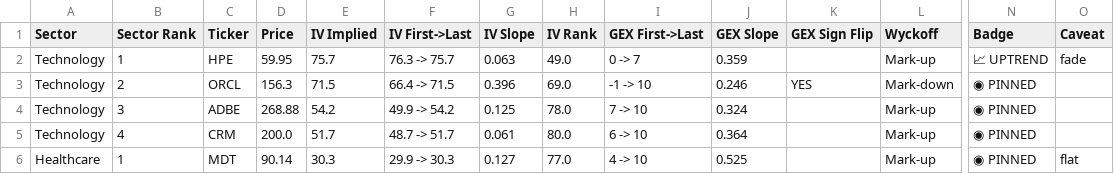
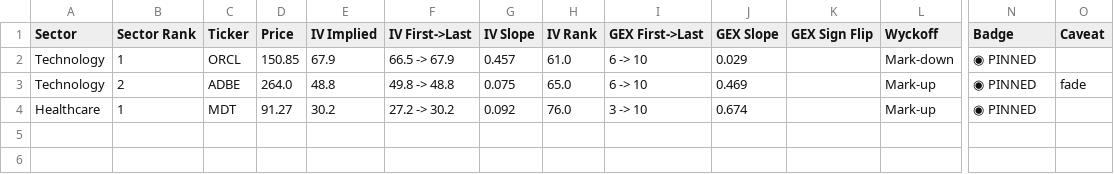
Before and after one commit to kelvtay-code/news-fundamentals, a CSV file: docs/dual-x-grid.csv, drawn as a sheet; only a part is shown, gaps mark what is left out; removed rows and columns are numbered as before the commit, all else as after; rows hold the shown columns only; the diff names each change by its address in the sheet, - before the commit and + after, or states it on an @@ line.

```diff
--- a/docs/dual-x-grid.csv
+++ b/docs/dual-x-grid.csv
-row 2: Technology | 1 | HPE | 59.95 | 75.7 | 76.3 -> 75.7 | 0.063 | 49.0 | 0 -> 7 | 0.359 |  | Mark-up | 📈 UPTREND | fade
-B2 (Sector Rank): 2
+B2 (Sector Rank): 1
-D2 (Price): 156.3
+D2 (Price): 150.85
-E2 (IV Implied): 71.5
+E2 (IV Implied): 67.9
-F2 (IV First->Last): 66.4 -> 71.5
+F2 (IV First->Last): 66.5 -> 67.9
-G2 (IV Slope): 0.396
+G2 (IV Slope): 0.457
-H2 (IV Rank): 69.0
+H2 (IV Rank): 61.0
-I2 (GEX First->Last): -1 -> 10
+I2 (GEX First->Last): 6 -> 10
-J2 (GEX Slope): 0.246
+J2 (GEX Slope): 0.029
-K2 (GEX Sign Flip): YES
+K2 (GEX Sign Flip): (empty)
-B3 (Sector Rank): 3
+B3 (Sector Rank): 2
-D3 (Price): 268.88
+D3 (Price): 264.0
-E3 (IV Implied): 54.2
+E3 (IV Implied): 48.8
-F3 (IV First->Last): 49.9 -> 54.2
+F3 (IV First->Last): 49.8 -> 48.8
-G3 (IV Slope): 0.125
+G3 (IV Slope): 0.075
-H3 (IV Rank): 78.0
+H3 (IV Rank): 65.0
-I3 (GEX First->Last): 7 -> 10
+I3 (GEX First->Last): 6 -> 10
-J3 (GEX Slope): 0.324
+J3 (GEX Slope): 0.469
-O3 (Caveat): (empty)
+O3 (Caveat): fade
-row 5: Technology | 4 | CRM | 200.0 | 51.7 | 48.7 -> 51.7 | 0.061 | 80.0 | 6 -> 10 | 0.364 |  | Mark-up | ◉ PINNED
-D4 (Price): 90.14
+D4 (Price): 91.27
-E4 (IV Implied): 30.3
+E4 (IV Implied): 30.2
-F4 (IV First->Last): 29.9 -> 30.3
+F4 (IV First->Last): 27.2 -> 30.2
-G4 (IV Slope): 0.127
+G4 (IV Slope): 0.092
-H4 (IV Rank): 77.0
+H4 (IV Rank): 76.0
-I4 (GEX First->Last): 4 -> 10
+I4 (GEX First->Last): 3 -> 10
-J4 (GEX Slope): 0.525
+J4 (GEX Slope): 0.674
-O4 (Caveat): flat
+O4 (Caveat): (empty)
```
Also changed, not shown: 2 other files.
